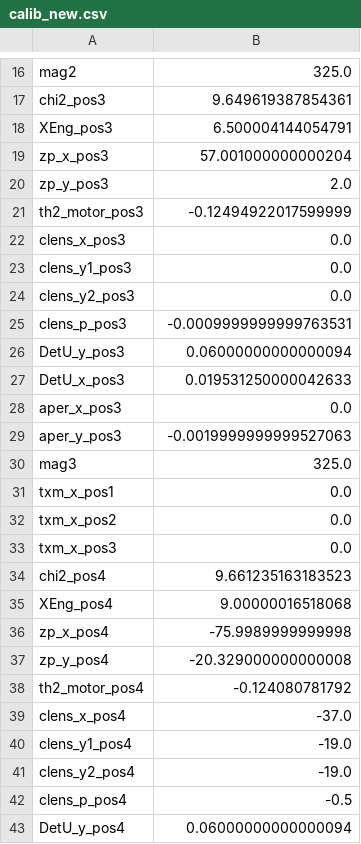
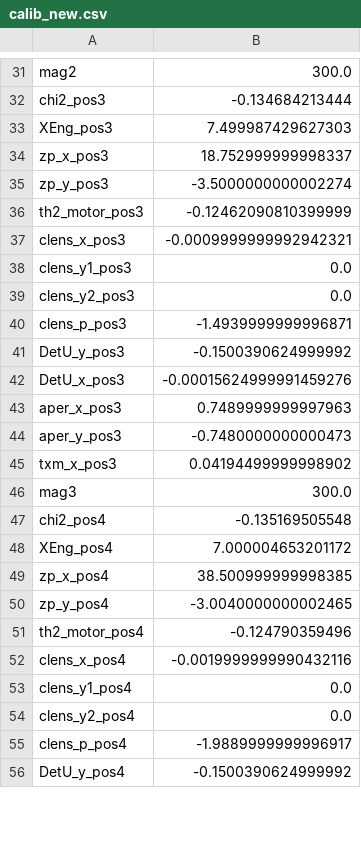
Before and after one commit to NSLS-II-FXI/profile_collection, a CSV file: startup/calib_new.csv, drawn as a sheet; only a part is shown, gaps mark what is left out; removed rows and columns are numbered as before the commit, all else as after; the diff covers the shown part only; the diff names each change by its address in the sheet, - before the commit and + after, or states it on an @@ line.

```diff
--- a/startup/calib_new.csv
+++ b/startup/calib_new.csv
-B31: 325.0
+B31: 300.0
-B32: 9.649619387854361
+B32: -0.134684213444
-B33: 6.500004144054791
+B33: 7.499987429627303
-B34: 57.001000000000204
+B34: 18.752999999998337
-B35: 2.0
+B35: -3.5000000000002274
-B36: -0.12494922017599999
+B36: -0.12462090810399999
-B37: 0.0
+B37: -0.0009999999992942321
-B40: -0.0009999999999763531
+B40: -1.4939999999996871
-B41: 0.06000000000000094
+B41: -0.1500390624999992
-B42: 0.019531250000042633
+B42: -0.00015624999991459276
-B43: 0.0
+B43: 0.7489999999997963
-B44: -0.0019999999999527063
+B44: -0.7480000000000473
-row 30: mag3 | 325.0
-row 31: txm_x_pos1 | 0.0
-row 32: txm_x_pos2 | 0.0
-B45: 0.0
+B45: 0.04194499999998902
+row 46: mag3 | 300.0
-B47: 9.661235163183523
+B47: -0.135169505548
-B48: 9.00000016518068
+B48: 7.000004653201172
-B49: -75.9989999999998
+B49: 38.500999999998385
-B50: -20.329000000000008
+B50: -3.0040000000002465
-B51: -0.124080781792
+B51: -0.124790359496
-B52: -37.0
+B52: -0.0019999999990432116
-B53:B54: -19.0
+B53:B54: 0.0
-B55: -0.5
+B55: -1.9889999999996917
-B56: 0.06000000000000094
+B56: -0.1500390624999992
```
Also changed, not shown: 50 added rows, 2 removed rows and 39 edited cells elsewhere in this file, 6 other files.
